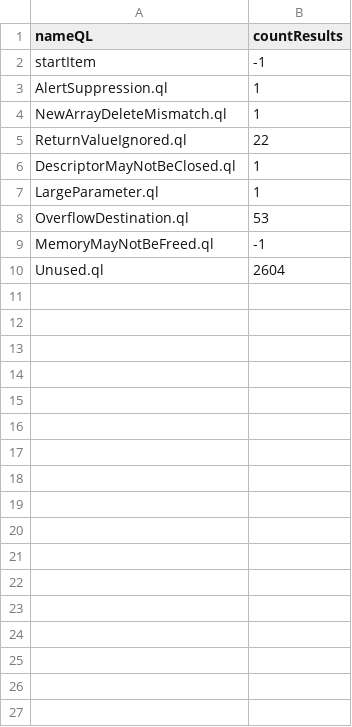
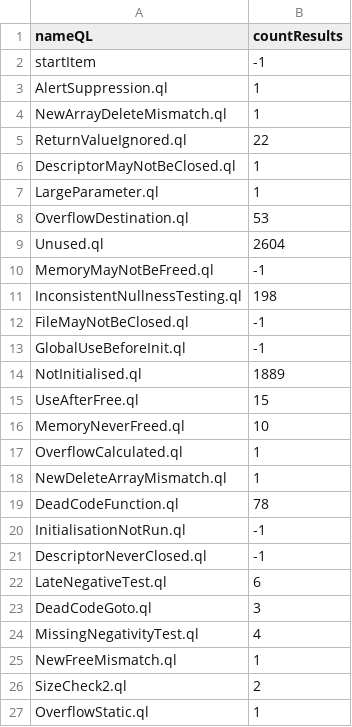
Before and after one commit to gergimentr/alldb, a CSV file: results/4d096034a082db2e4a18775f17e5216920f00d1b0faabb7a05cf09c0f58409364b50ede4d8fea2dcac978321c6a84fffddcc81702253aa90e796ec0e64dc1245.csv, drawn as a sheet; only a part is shown; the diff covers the shown part only.

Commit message:
result works

```diff
--- a/results/4d096034a082db2e4a18775f17e5216920f00d1b0faabb7a05cf09c0f58409364b50ede4d8fea2dcac978321c6a84fffddcc81702253aa90e796ec0e64dc1245.csv
+++ b/results/4d096034a082db2e4a18775f17e5216920f00d1b0faabb7a05cf09c0f58409364b50ede4d8fea2dcac978321c6a84fffddcc81702253aa90e796ec0e64dc1245.csv
@@ -8,3 +8,20 @@ LargeParameter.ql,1
 OverflowDestination.ql,53
+Unused.ql,2604
 MemoryMayNotBeFreed.ql,-1
-Unused.ql,2604
+InconsistentNullnessTesting.ql,198
+FileMayNotBeClosed.ql,-1
+GlobalUseBeforeInit.ql,-1
+NotInitialised.ql,1889
+UseAfterFree.ql,15
+MemoryNeverFreed.ql,10
+OverflowCalculated.ql,1
+NewDeleteArrayMismatch.ql,1
+DeadCodeFunction.ql,78
+InitialisationNotRun.ql,-1
+DescriptorNeverClosed.ql,-1
+LateNegativeTest.ql,6
+DeadCodeGoto.ql,3
+MissingNegativityTest.ql,4
+NewFreeMismatch.ql,1
+SizeCheck2.ql,2
+OverflowStatic.ql,1
```
Also changed, not shown: 63 added rows elsewhere in this file, results/0c61c801654d422ded2c4f2e886ef3eff22609fa39422cbb0d319520b726119133069a5c5963b333419fe4872de73398e88497b1deb0d4f402b52c9f45ce14f5.csv.
